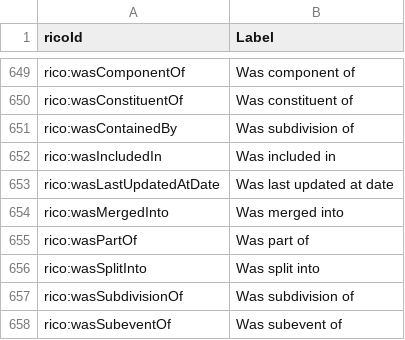
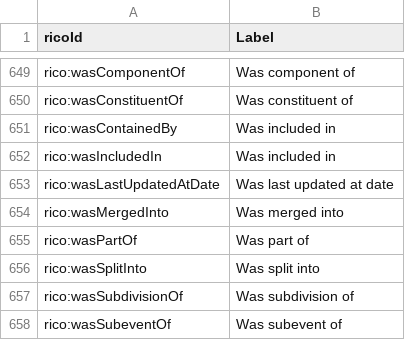
Before and after one commit to sparna-git/garance, a CSV file: src/_data/i18n/en/rico.csv, drawn as a sheet; only a part is shown, gaps mark what is left out; the diff covers the shown part only.

```diff
--- a/src/_data/i18n/en/rico.csv
+++ b/src/_data/i18n/en/rico.csv
@@ -650,3 +650,3 @@ rico:wasComponentOf,Was component of
 rico:wasConstituentOf,Was constituent of
-rico:wasContainedBy,Was subdivision of
+rico:wasContainedBy,Was included in
 rico:wasIncludedIn,Was included in
```
Also changed, not shown: 7 edited cells elsewhere in this file, src/_data/i18n/fr/rico.csv.
